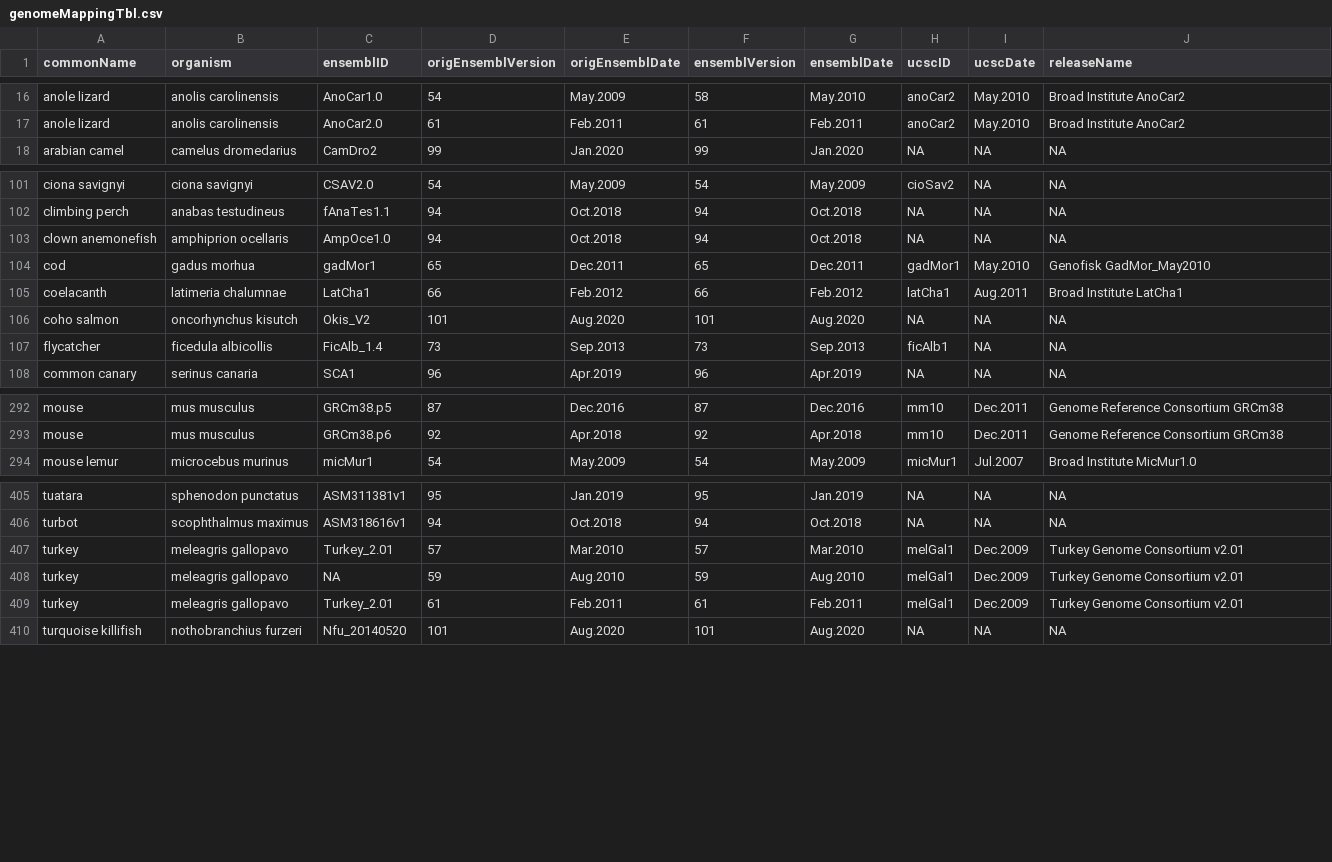
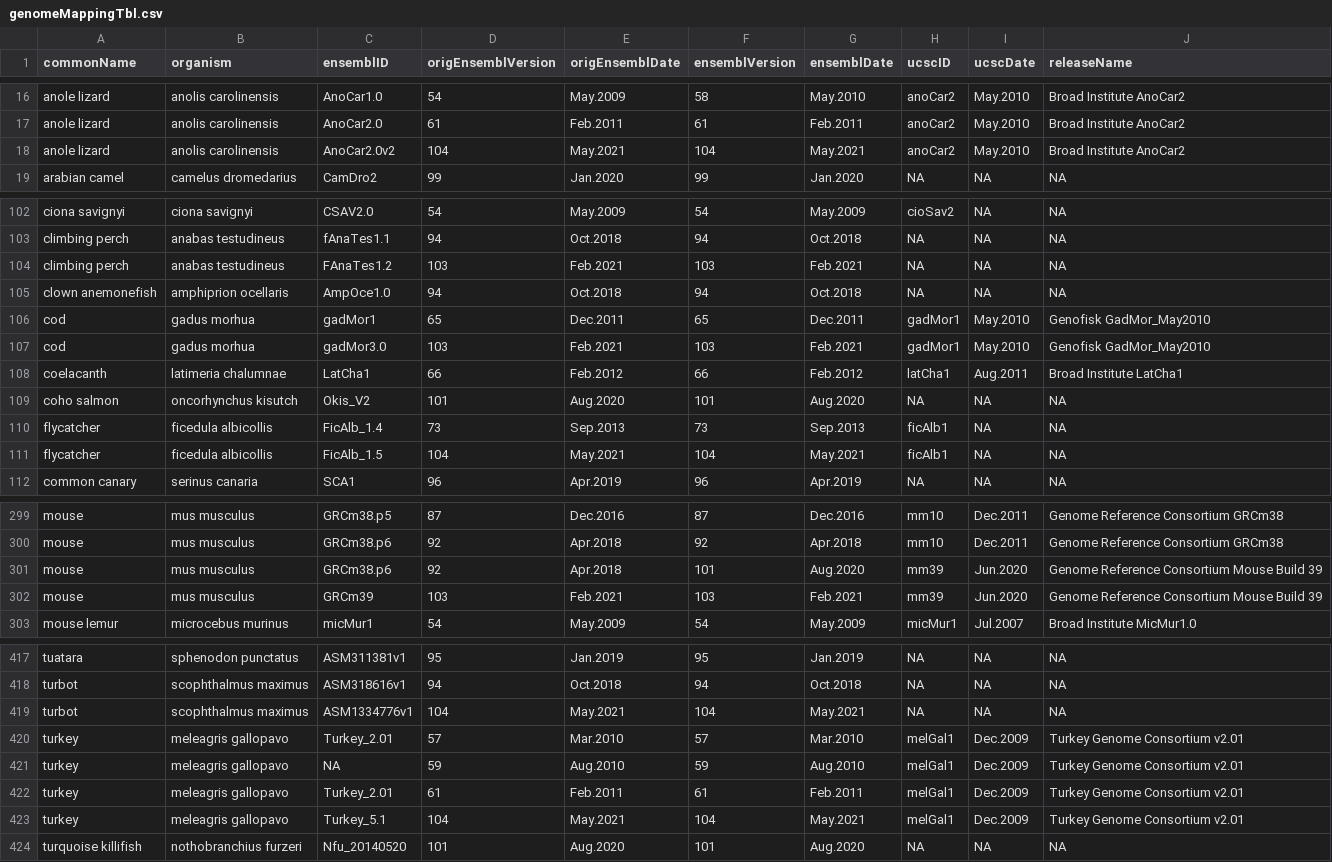
Before and after one commit to Bioconductor/GenomeInfoDb, a CSV file: inst/extdata/dataFiles/genomeMappingTbl.csv, drawn as a sheet; only a part is shown, gaps mark what is left out; the diff covers the shown part only.

Commit message:
Update genomeMappingTbl for ensembl 102/103/104 releases

```diff
--- a/inst/extdata/dataFiles/genomeMappingTbl.csv
+++ b/inst/extdata/dataFiles/genomeMappingTbl.csv
@@ -17,2 +17,3 @@ anole lizard,anolis carolinensis,AnoCar1.0,54,May.2009,58,May.2010,anoCar2,May.2
 anole lizard,anolis carolinensis,AnoCar2.0,61,Feb.2011,61,Feb.2011,anoCar2,May.2010,Broad Institute AnoCar2
+anole lizard,anolis carolinensis,AnoCar2.0v2,104,May.2021,104,May.2021,anoCar2,May.2010,Broad Institute AnoCar2
 arabian camel,camelus dromedarius,CamDro2,99,Jan.2020,99,Jan.2020,NA,NA,NA
@@ -102,4 +103,6 @@ ciona savignyi,ciona savignyi,CSAV2.0,54,May.2009,54,May.2009,cioSav2,NA,NA
 climbing perch,anabas testudineus,fAnaTes1.1,94,Oct.2018,94,Oct.2018,NA,NA,NA
+climbing perch,anabas testudineus,FAnaTes1.2,103,Feb.2021,103,Feb.2021,NA,NA,NA
 clown anemonefish,amphiprion ocellaris,AmpOce1.0,94,Oct.2018,94,Oct.2018,NA,NA,NA
 cod,gadus morhua,gadMor1,65,Dec.2011,65,Dec.2011,gadMor1,May.2010,Genofisk GadMor_May2010
+cod,gadus morhua,gadMor3.0,103,Feb.2021,103,Feb.2021,gadMor1,May.2010,Genofisk GadMor_May2010
 coelacanth,latimeria chalumnae,LatCha1,66,Feb.2012,66,Feb.2012,latCha1,Aug.2011,Broad Institute LatCha1
@@ -107,2 +110,3 @@ coho salmon,oncorhynchus kisutch,Okis_V2,101,Aug.2020,101,Aug.2020,NA,NA,NA
 flycatcher,ficedula albicollis,FicAlb_1.4,73,Sep.2013,73,Sep.2013,ficAlb1,NA,NA
+flycatcher,ficedula albicollis,FicAlb_1.5,104,May.2021,104,May.2021,ficAlb1,NA,NA
 common canary,serinus canaria,SCA1,96,Apr.2019,96,Apr.2019,NA,NA,NA
@@ -293,2 +300,4 @@ mouse,mus musculus,GRCm38.p5,87,Dec.2016,87,Dec.2016,mm10,Dec.2011,Genome Refere
 mouse,mus musculus,GRCm38.p6,92,Apr.2018,92,Apr.2018,mm10,Dec.2011,Genome Reference Consortium GRCm38
+mouse,mus musculus,GRCm38.p6,92,Apr.2018,101,Aug.2020,mm39,Jun.2020,Genome Reference Consortium Mouse Build 39
+mouse,mus musculus,GRCm39,103,Feb.2021,103,Feb.2021,mm39,Jun.2020,Genome Reference Consortium Mouse Build 39
 mouse lemur,microcebus murinus,micMur1,54,May.2009,54,May.2009,micMur1,Jul.2007,Broad Institute MicMur1.0
@@ -406,2 +418,3 @@ tuatara,sphenodon punctatus,ASM311381v1,95,Jan.2019,95,Jan.2019,NA,NA,NA
 turbot,scophthalmus maximus,ASM318616v1,94,Oct.2018,94,Oct.2018,NA,NA,NA
+turbot,scophthalmus maximus,ASM1334776v1,104,May.2021,104,May.2021,NA,NA,NA
 turkey,meleagris gallopavo,Turkey_2.01,57,Mar.2010,57,Mar.2010,melGal1,Dec.2009,Turkey Genome Consortium v2.01
@@ -409,2 +422,3 @@ turkey,meleagris gallopavo,NA,59,Aug.2010,59,Aug.2010,melGal1,Dec.2009,Turkey Ge
 turkey,meleagris gallopavo,Turkey_2.01,61,Feb.2011,61,Feb.2011,melGal1,Dec.2009,Turkey Genome Consortium v2.01
+turkey,meleagris gallopavo,Turkey_5.1,104,May.2021,104,May.2021,melGal1,Dec.2009,Turkey Genome Consortium v2.01
 turquoise killifish,nothobranchius furzeri,Nfu_20140520,101,Aug.2020,101,Aug.2020,NA,NA,NA
```
Also changed, not shown: 7 added rows elsewhere in this file, 1 other file.
